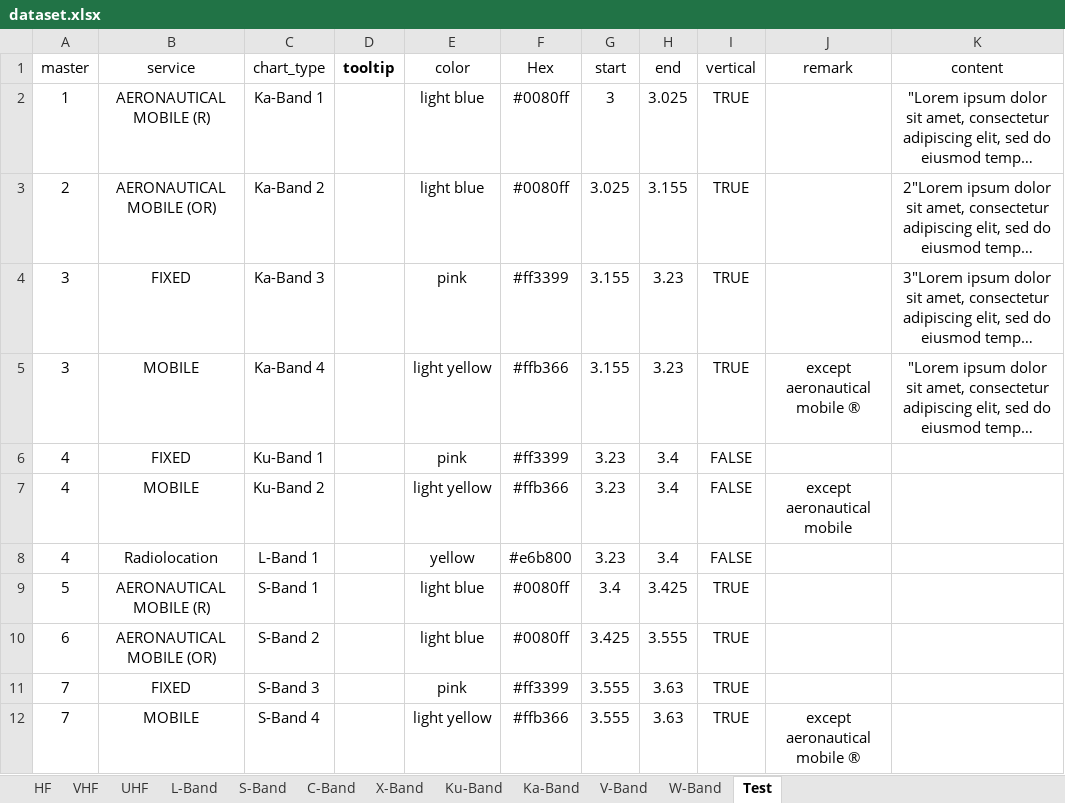
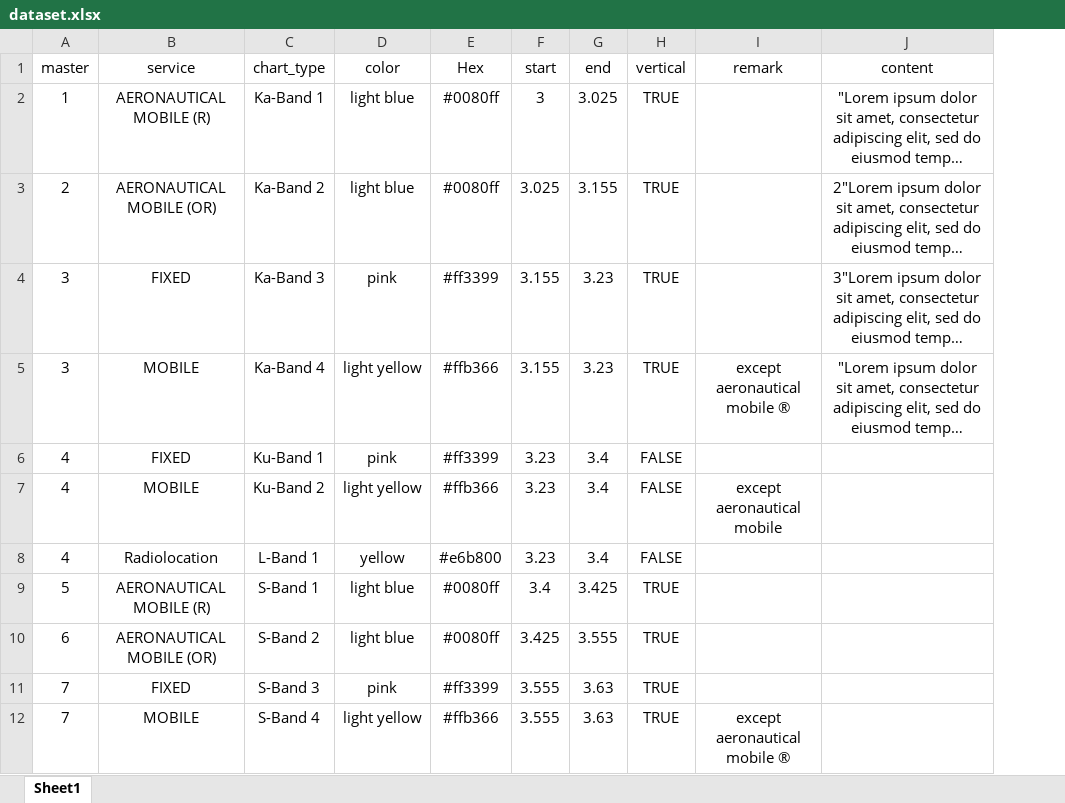
Before and after one commit to foxtails225/Spectrum-Dashboard, an Excel workbook: client/public/static/excel/dataset.xlsx, sheet Sheet1, drawn as a sheet; only a part is shown; long unchanged cells end in …; values as stored, in another font and other column widths than the file's, no borders; the diff names each change by its address in the sheet, - before the commit and + after, or states it on an @@ line.

Commit message:
Fix table filtering: remove band filter

```diff
--- a/client/public/static/excel/dataset.xlsx (sheet Sheet1)
+++ b/client/public/static/excel/dataset.xlsx (sheet Sheet1)
-sheet tab: Test
+sheet tab: Sheet1
-sheet tab: HF
-sheet tab: VHF
-sheet tab: UHF
-sheet tab: L-Band
-sheet tab: S-Band
-sheet tab: C-Band
-sheet tab: X-Band
-sheet tab: Ku-Band
-sheet tab: Ka-Band
-sheet tab: V-Band
-sheet tab: W-Band
-column D (tooltip), empty
```
Also changed, not shown: client/public/static/excel/data.xlsx, client/public/static/excel/systems_dataset_v1.xlsx, 29 other files.
